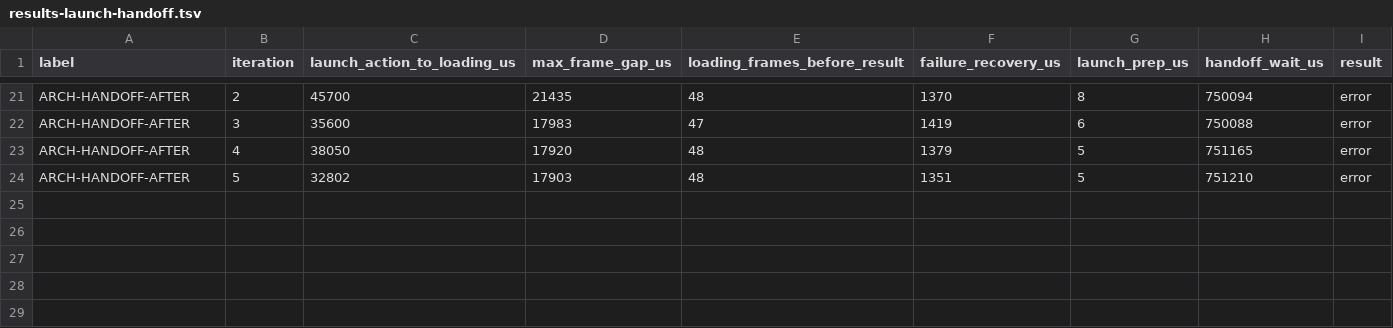
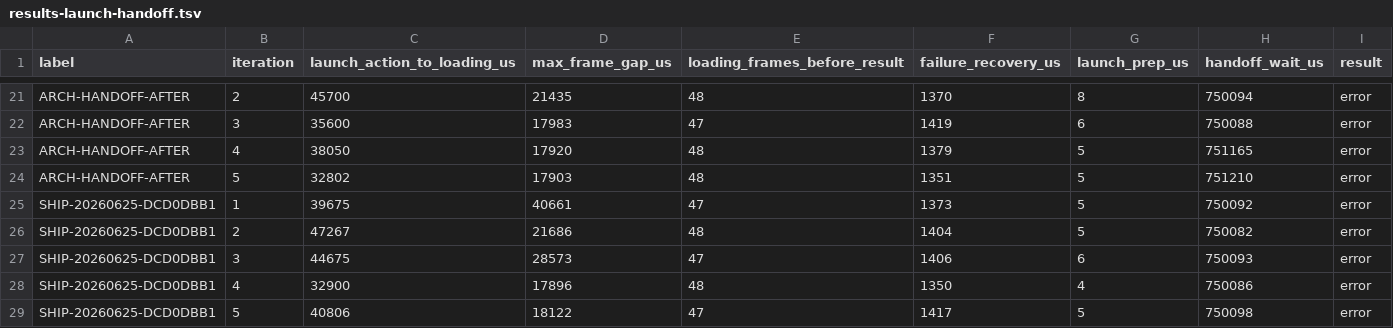
Before and after one commit to NigelBreslaw/MiSTer-MagiK, a TSV file: history/toolchain-bench/results-launch-handoff.tsv, drawn as a sheet; only a part is shown, gaps mark what is left out; the diff names each change by its address in the sheet, - before the commit and + after, or states it on an @@ line.

Commit message:
Record SHIP benchmark evidence
Add the SHIP-20260625-DCD0DBB1 benchmark record and raw TSV rows for warm catalog, library I/O/save, screenshot media, launch prep/handoff, agent boot, and scene gates.

Document that warm catalog, media, library, and launch-prep rows are valid evidence while scene-gate and launch-handoff rows are failure evidence, not passing release data.

Tidy generated library I/O stage rows with explicit stage details to avoid trailing whitespace.

```diff
--- a/history/toolchain-bench/results-launch-handoff.tsv
+++ b/history/toolchain-bench/results-launch-handoff.tsv
+row 25: SHIP-20260625-DCD0DBB1 | 1 | 39675 | 40661 | 47 | 1373 | 5 | 750092 | error
+row 26: SHIP-20260625-DCD0DBB1 | 2 | 47267 | 21686 | 48 | 1404 | 5 | 750082 | error
+row 27: SHIP-20260625-DCD0DBB1 | 3 | 44675 | 28573 | 47 | 1406 | 6 | 750093 | error
+row 28: SHIP-20260625-DCD0DBB1 | 4 | 32900 | 17896 | 48 | 1350 | 4 | 750086 | error
+row 29: SHIP-20260625-DCD0DBB1 | 5 | 40806 | 18122 | 47 | 1417 | 5 | 750098 | error
```
Also changed, not shown: 9 other files.
